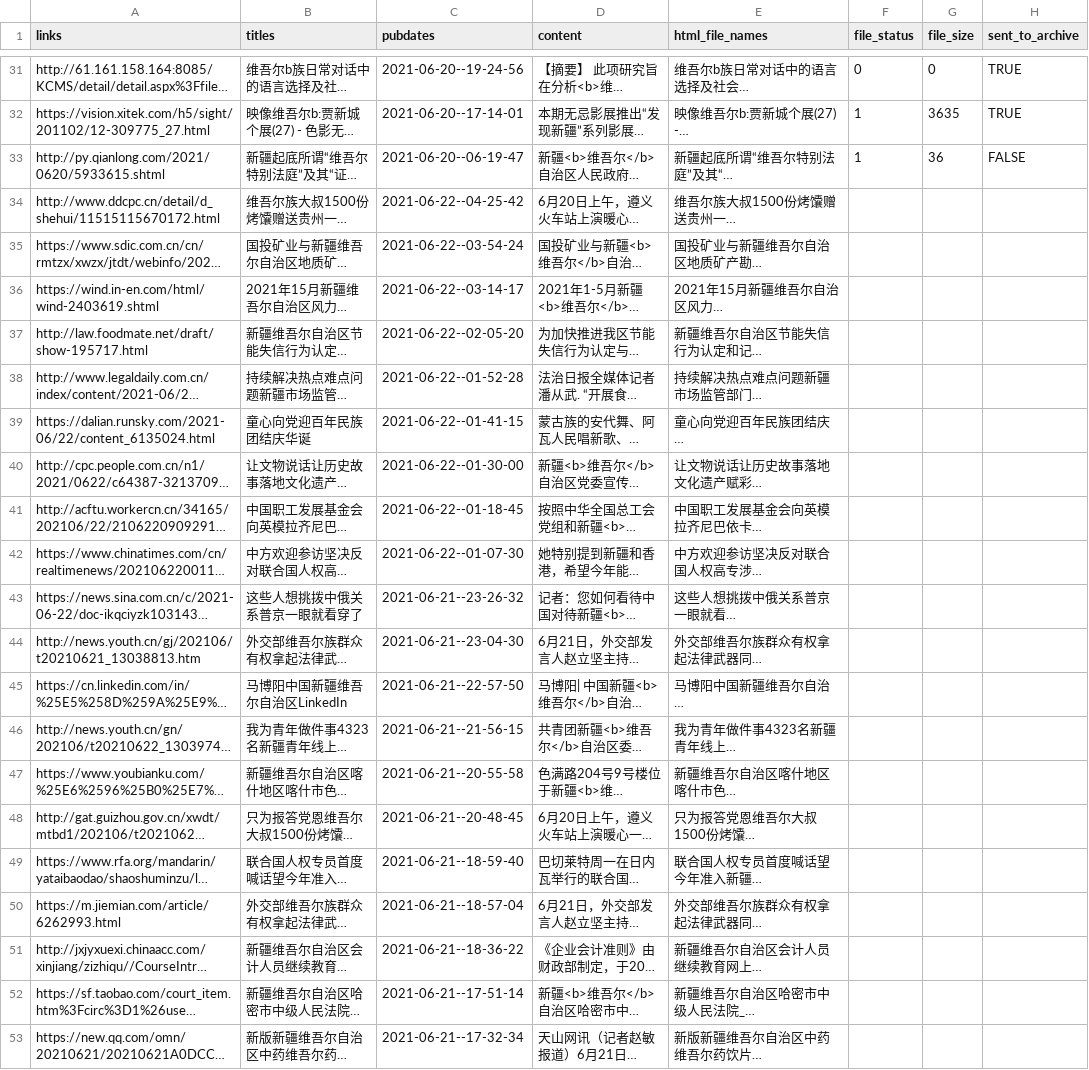
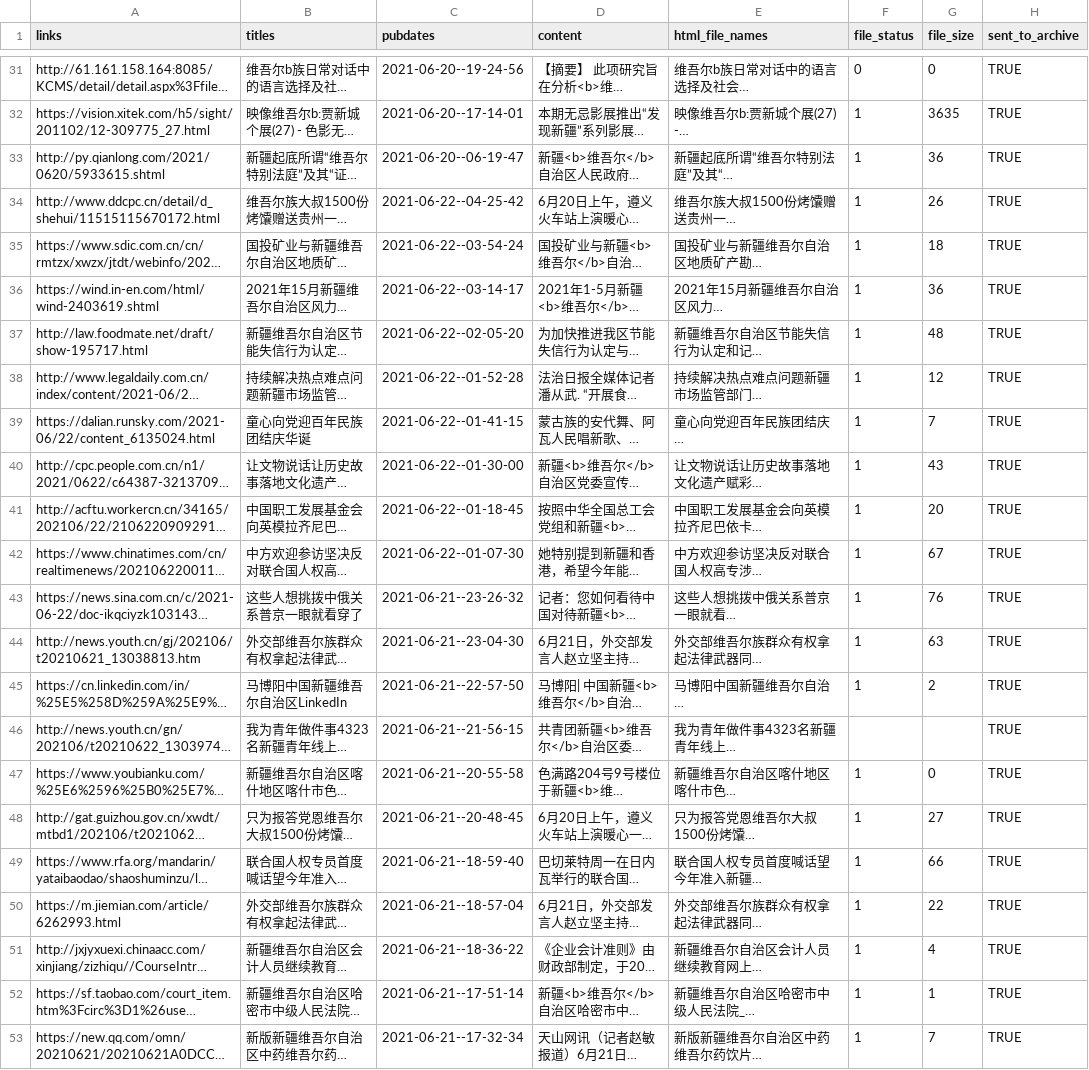
Before and after one commit to mpr1255/xinjiang_alerts, a CSV file: data/uyghur.csv, drawn as a sheet; only a part is shown, gaps mark what is left out; long unchanged cells end in …; the diff names each change by its address in the sheet, - before the commit and + after, or states it on an @@ line.

```diff
--- a/data/uyghur.csv
+++ b/data/uyghur.csv
-H33 (sent_to_archive): FALSE
+H33 (sent_to_archive): TRUE
-F34:F45 (file_status): (empty)
+F34:F45 (file_status): 1
-G34 (file_size): (empty)
+G34 (file_size): 26
-H34:H53 (sent_to_archive): (empty)
+H34:H53 (sent_to_archive): TRUE
-G35 (file_size): (empty)
+G35 (file_size): 18
-G36 (file_size): (empty)
+G36 (file_size): 36
-G37 (file_size): (empty)
+G37 (file_size): 48
-G38 (file_size): (empty)
+G38 (file_size): 12
-G39 (file_size): (empty)
+G39 (file_size): 7
-G40 (file_size): (empty)
+G40 (file_size): 43
-G41 (file_size): (empty)
+G41 (file_size): 20
-G42 (file_size): (empty)
+G42 (file_size): 67
-G43 (file_size): (empty)
+G43 (file_size): 76
-G44 (file_size): (empty)
+G44 (file_size): 63
-G45 (file_size): (empty)
+G45 (file_size): 2
-F47:F53 (file_status): (empty)
+F47:F53 (file_status): 1
-G47 (file_size): (empty)
+G47 (file_size): 0
-G48 (file_size): (empty)
+G48 (file_size): 27
-G49 (file_size): (empty)
+G49 (file_size): 66
-G50 (file_size): (empty)
+G50 (file_size): 22
-G51 (file_size): (empty)
+G51 (file_size): 4
-G52 (file_size): (empty)
+G52 (file_size): 1
-G53 (file_size): (empty)
+G53 (file_size): 7
```
Also changed, not shown: data/xinjiang.csv, 11 other files.
